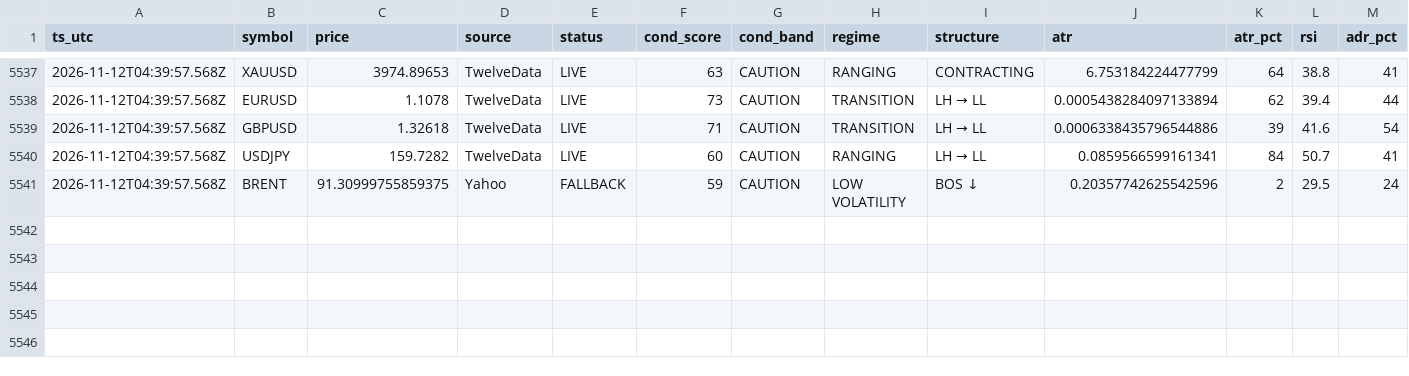
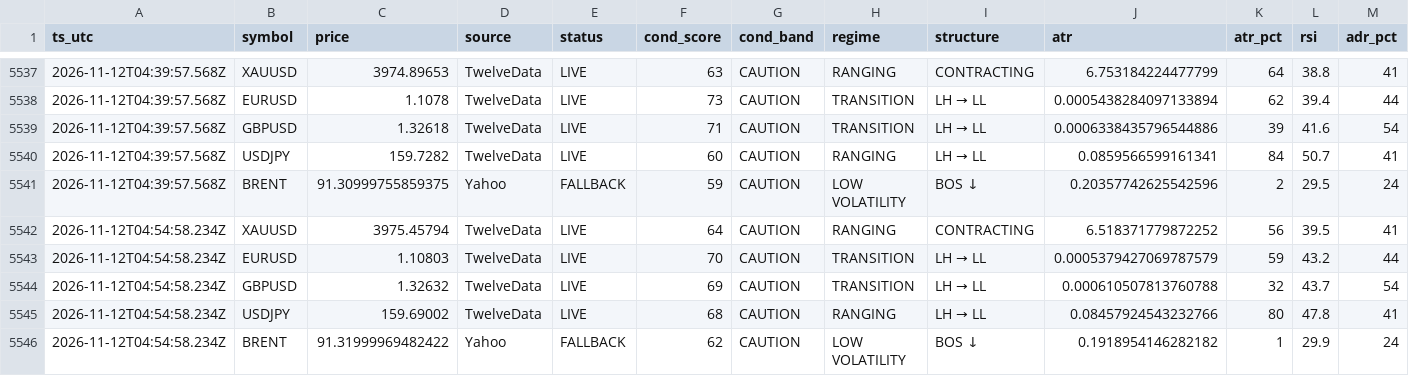
Before and after one commit to hamedezzati1362/TradingOS, a CSV file: records-2026-11.csv, drawn as a sheet; only a part is shown, gaps mark what is left out; rows hold the shown columns only; the diff names each change by its address in the sheet, - before the commit and + after, or states it on an @@ line.

Commit message:
history 2026-11-12T04:54:58Z

```diff
--- a/records-2026-11.csv
+++ b/records-2026-11.csv
+row 5542: 2026-11-12T04:54:58.234Z | XAUUSD | 3975.45794 | TwelveData | LIVE | 64 | CAUTION | RANGING | CONTRACTING | 6.518371779872252 | 56 | 39.5 | 41
+row 5543: 2026-11-12T04:54:58.234Z | EURUSD | 1.10803 | TwelveData | LIVE | 70 | CAUTION | TRANSITION | LH → LL | 0.0005379427069787579 | 59 | 43.2 | 44
+row 5544: 2026-11-12T04:54:58.234Z | GBPUSD | 1.32632 | TwelveData | LIVE | 69 | CAUTION | TRANSITION | LH → LL | 0.000610507813760788 | 32 | 43.7 | 54
+row 5545: 2026-11-12T04:54:58.234Z | USDJPY | 159.69002 | TwelveData | LIVE | 68 | CAUTION | RANGING | LH → LL | 0.08457924543232766 | 80 | 47.8 | 41
+row 5546: 2026-11-12T04:54:58.234Z | BRENT | 91.31999969482422 | Yahoo | FALLBACK | 62 | CAUTION | LOW VOLATILITY | BOS ↓ | 0.1918954146282182 | 1 | 29.9 | 24
```
